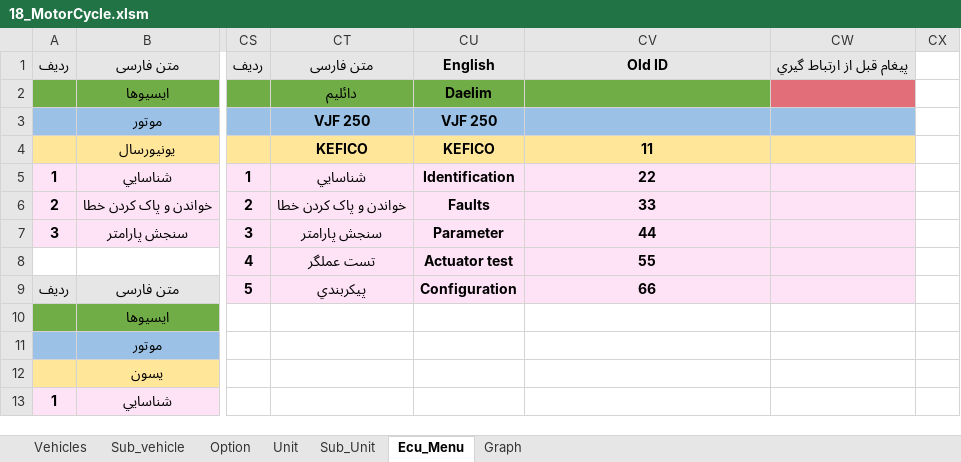
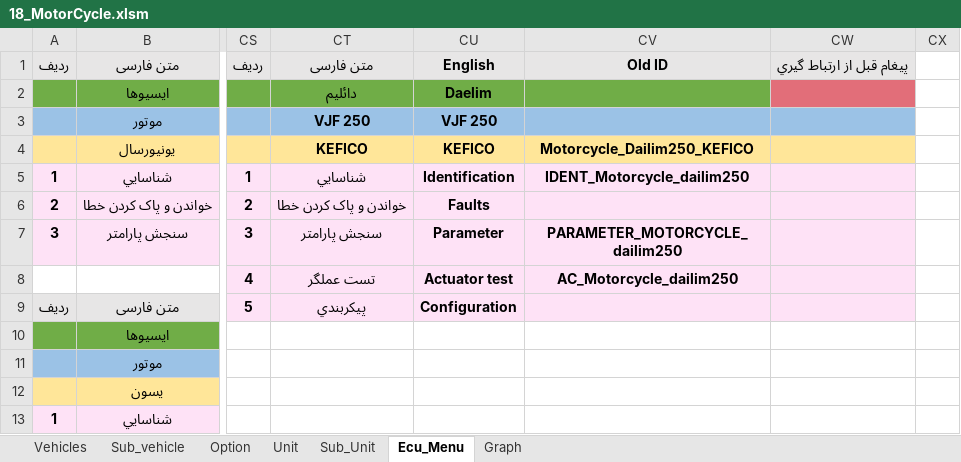
Before and after one commit to workrezvanian-netizen/DiagExcelFiles, an Excel workbook: Diag_Menu/18_MotorCycle.xlsm, sheet Ecu_Menu, drawn as a sheet; only a part is shown, gaps mark what is left out; values as stored, in another font and other column widths than the file's, no borders; the diff names each change by its address in the sheet, - before the commit and + after, or states it on an @@ line.

Commit message:
Add files via upload

```diff
--- a/Diag_Menu/18_MotorCycle.xlsm (sheet Ecu_Menu)
+++ b/Diag_Menu/18_MotorCycle.xlsm (sheet Ecu_Menu)
-CV4: 11
+CV4: Motorcycle_Dailim250_KEFICO
-CV5: 22
+CV5: IDENT_Motorcycle_dailim250
-CV6: 33
+CV6: (empty)
-CV7: 44
+CV7: PARAMETER_MOTORCYCLE_dailim250
-CV8: 55
+CV8: AC_Motorcycle_dailim250
-CV9: 66
+CV9: (empty)
```
